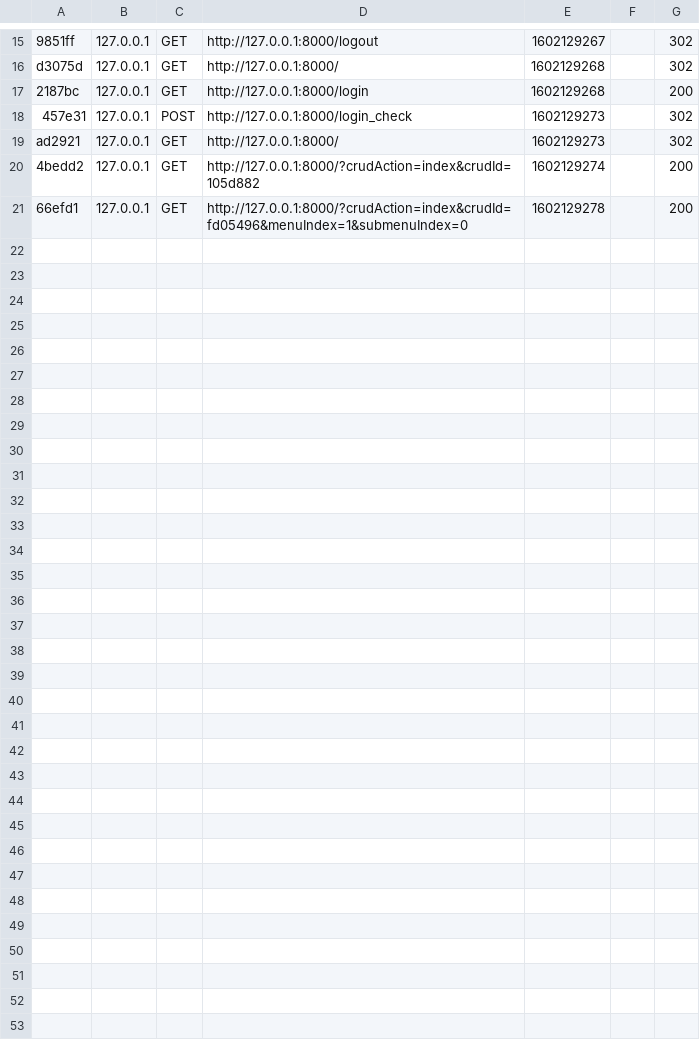
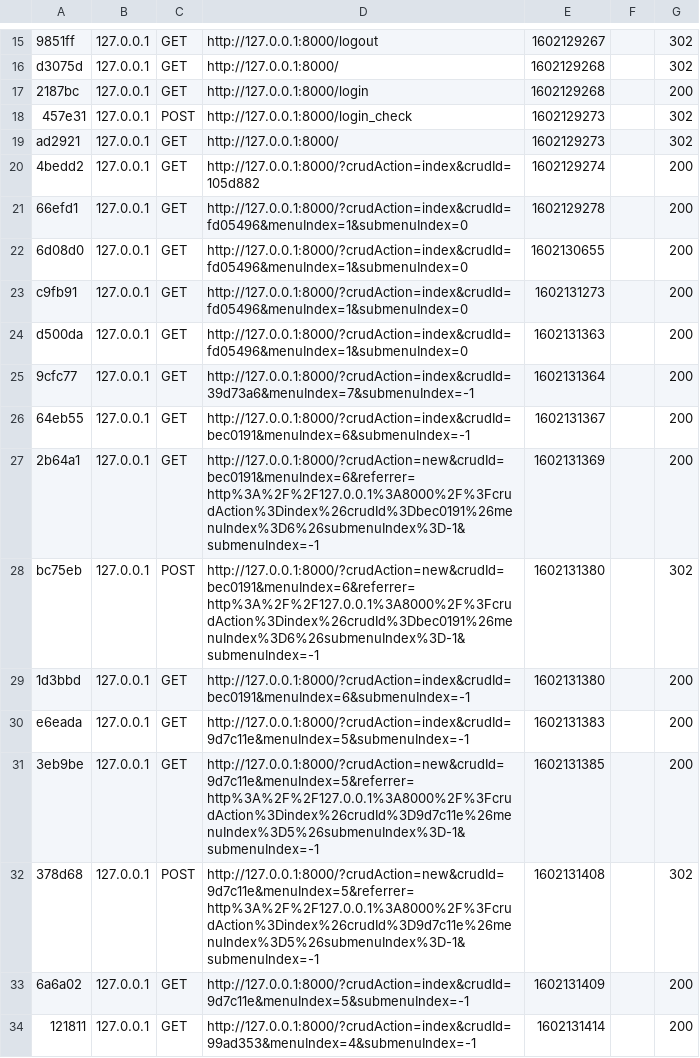
Before and after one commit to marhbasolutions/projetappmobileExcelencia, a CSV file: var/cache/dev/profiler/index.csv, drawn as a sheet; only a part is shown, gaps mark what is left out; the diff covers the shown part only; the diff names each change by its address in the sheet, - before the commit and + after, or states it on an @@ line.

```diff
--- a/var/cache/dev/profiler/index.csv
+++ b/var/cache/dev/profiler/index.csv
+row 22: 6d08d0 | 127.0.0.1 | GET | http://127.0.0.1:8000/?crudAction=index&crudId=fd05496&menuIndex=1&submenuIndex=0 | 1602130655 |  | 200
+row 23: c9fb91 | 127.0.0.1 | GET | http://127.0.0.1:8000/?crudAction=index&crudId=fd05496&menuIndex=1&submenuIndex=0 | 1602131273 |  | 200
+row 24: d500da | 127.0.0.1 | GET | http://127.0.0.1:8000/?crudAction=index&crudId=fd05496&menuIndex=1&submenuIndex=0 | 1602131363 |  | 200
+row 25: 9cfc77 | 127.0.0.1 | GET | http://127.0.0.1:8000/?crudAction=index&crudId=39d73a6&menuIndex=7&submenuIndex=-1 | 1602131364 |  | 200
+row 26: 64eb55 | 127.0.0.1 | GET | http://127.0.0.1:8000/?crudAction=index&crudId=bec0191&menuIndex=6&submenuIndex=-1 | 1602131367 |  | 200
+row 27: 2b64a1 | 127.0.0.1 | GET | http://127.0.0.1:8000/?crudAction=new&crudId=bec0191&menuIndex=6&referrer=http%3A%2F%2F127.0.0.1%3A8000%2F%3FcrudAction%3Dindex%26crudId%3Dbec0191%26menuIndex%3D6%26submenuIndex%3D-1&submenuIndex=-1 | 1602131369 |  | 200
+row 28: bc75eb | 127.0.0.1 | POST | http://127.0.0.1:8000/?crudAction=new&crudId=bec0191&menuIndex=6&referrer=http%3A%2F%2F127.0.0.1%3A8000%2F%3FcrudAction%3Dindex%26crudId%3Dbec0191%26menuIndex%3D6%26submenuIndex%3D-1&submenuIndex=-1 | 1602131380 |  | 302
+row 29: 1d3bbd | 127.0.0.1 | GET | http://127.0.0.1:8000/?crudAction=index&crudId=bec0191&menuIndex=6&submenuIndex=-1 | 1602131380 |  | 200
+row 30: e6eada | 127.0.0.1 | GET | http://127.0.0.1:8000/?crudAction=index&crudId=9d7c11e&menuIndex=5&submenuIndex=-1 | 1602131383 |  | 200
+row 31: 3eb9be | 127.0.0.1 | GET | http://127.0.0.1:8000/?crudAction=new&crudId=9d7c11e&menuIndex=5&referrer=http%3A%2F%2F127.0.0.1%3A8000%2F%3FcrudAction%3Dindex%26crudId%3D9d7c11e%26menuIndex%3D5%26submenuIndex%3D-1&submenuIndex=-1 | 1602131385 |  | 200
+row 32: 378d68 | 127.0.0.1 | POST | http://127.0.0.1:8000/?crudAction=new&crudId=9d7c11e&menuIndex=5&referrer=http%3A%2F%2F127.0.0.1%3A8000%2F%3FcrudAction%3Dindex%26crudId%3D9d7c11e%26menuIndex%3D5%26submenuIndex%3D-1&submenuIndex=-1 | 1602131408 |  | 302
+row 33: 6a6a02 | 127.0.0.1 | GET | http://127.0.0.1:8000/?crudAction=index&crudId=9d7c11e&menuIndex=5&submenuIndex=-1 | 1602131409 |  | 200
+row 34: 121811 | 127.0.0.1 | GET | http://127.0.0.1:8000/?crudAction=index&crudId=99ad353&menuIndex=4&submenuIndex=-1 | 1602131414 |  | 200
```
Also changed, not shown: 12 added rows elsewhere in this file, 18 other files.
